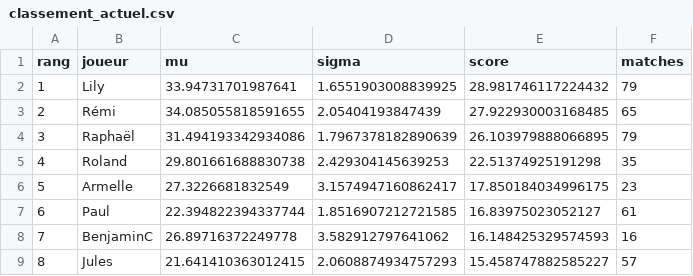
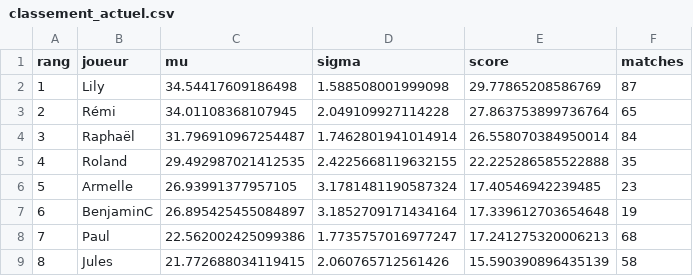
Before and after one commit to CBGP-activities/Foosball, a CSV file: docs/resultats/classement_actuel.csv, drawn as a sheet; only a part is shown; the diff covers the shown part only.

```diff
--- a/docs/resultats/classement_actuel.csv
+++ b/docs/resultats/classement_actuel.csv
@@ -1,9 +1,9 @@
 rang,joueur,mu,sigma,score,matches
-1,Lily,33.94731701987641,1.6551903008839925,28.981746117224432,79
-2,Rémi,34.085055818591655,2.05404193847439,27.922930003168485,65
-3,Raphaël,31.494193342934086,1.7967378182890639,26.103979888066895,79
-4,Roland,29.801661688830738,2.429304145639253,22.51374925191298,35
-5,Armelle,27.3226681832549,3.1574947160862417,17.850184034996175,23
-6,Paul,22.394822394337744,1.8516907212721585,16.83975023052127,61
-7,BenjaminC,26.89716372249778,3.582912797641062,16.148425329574593,16
-8,Jules,21.641410363012415,2.0608874934757293,15.458747882585227,57
+1,Lily,34.54417609186498,1.588508001999098,29.77865208586769,87
+2,Rémi,34.01108368107945,2.049109927114228,27.863753899736764,65
+3,Raphaël,31.796910967254487,1.7462801941014914,26.558070384950014,84
+4,Roland,29.492987021412535,2.4225668119632155,22.225286585522888,35
+5,Armelle,26.93991377957105,3.1781481190587324,17.40546942239485,23
+6,BenjaminC,26.895425455084897,3.1852709171434164,17.339612703654648,19
+7,Paul,22.562002425099386,1.7735757016977247,17.241275320006213,68
+8,Jules,21.772688034119415,2.060765712561426,15.590390896435139,58
```
Also changed, not shown: 1 added row, 1 removed row and 96 edited cells elsewhere in this file, 2 other files.
